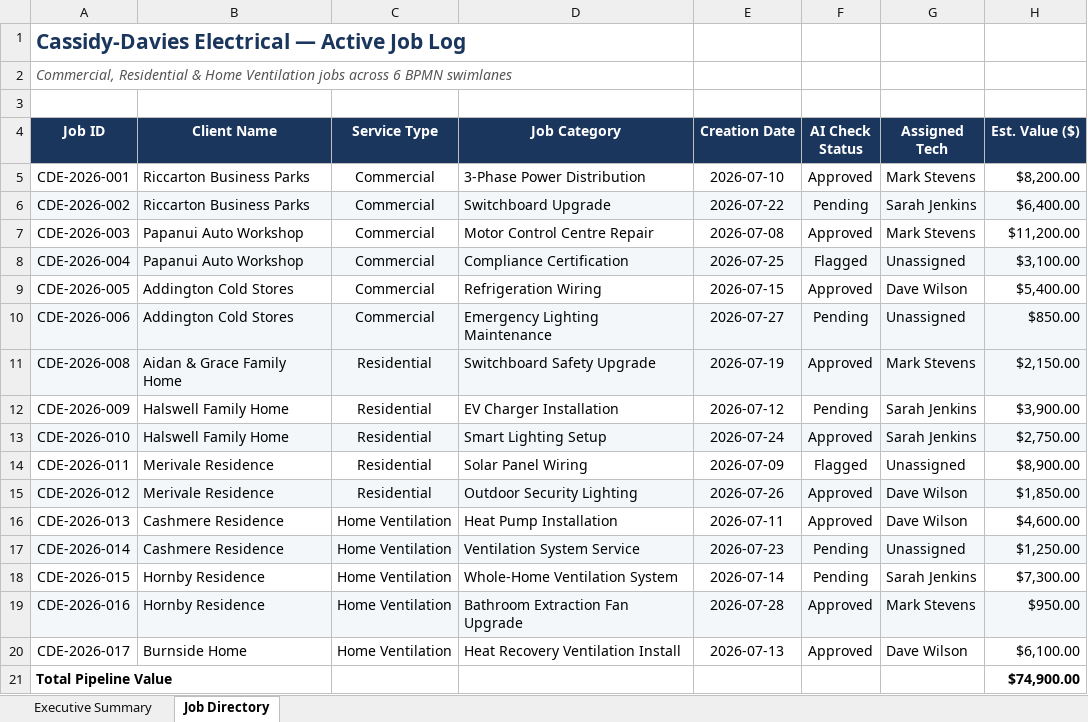
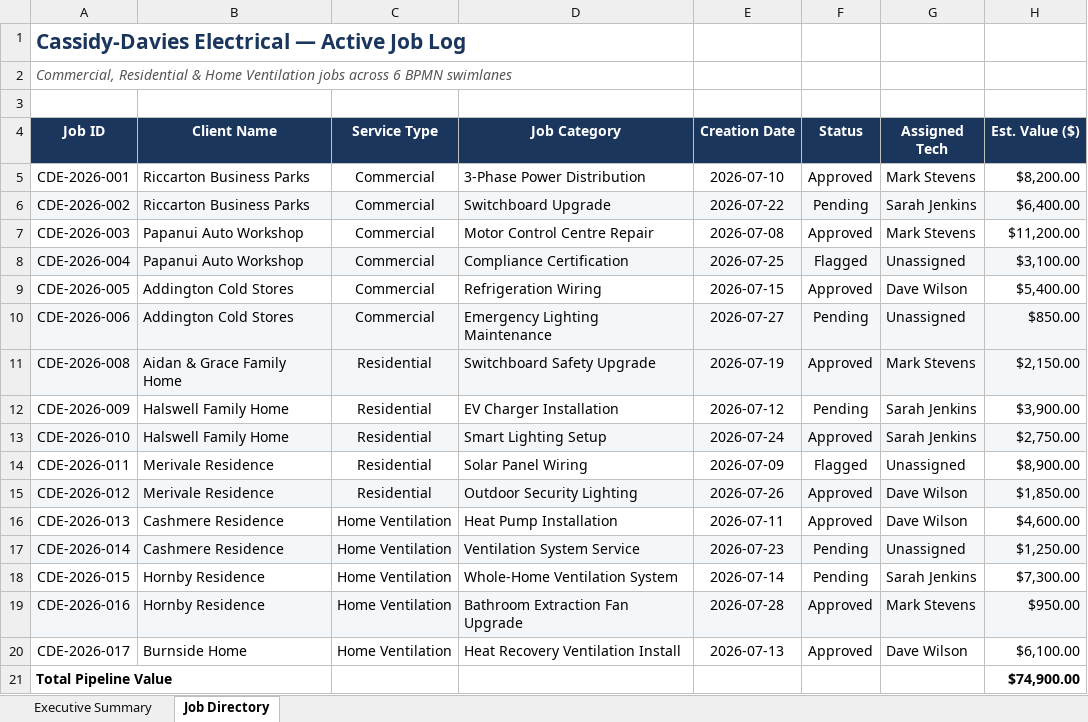
Before and after one commit to felixkwan2901/excel-dashboard, an Excel workbook: Cassidy_Davies_Electrical_BPMN_Data.xlsx, sheet Job Directory, drawn as a sheet; values as stored, in another font and other column widths than the file's, no borders; the diff names each change by its address in the sheet, - before the commit and + after, or states it on an @@ line.

Commit message:
Update job data via upload form (2026-08-04T01:47:36.939Z)

```diff
--- a/Cassidy_Davies_Electrical_BPMN_Data.xlsx (sheet Job Directory)
+++ b/Cassidy_Davies_Electrical_BPMN_Data.xlsx (sheet Job Directory)
-F4: AI Check Status
+F4: Status
```
